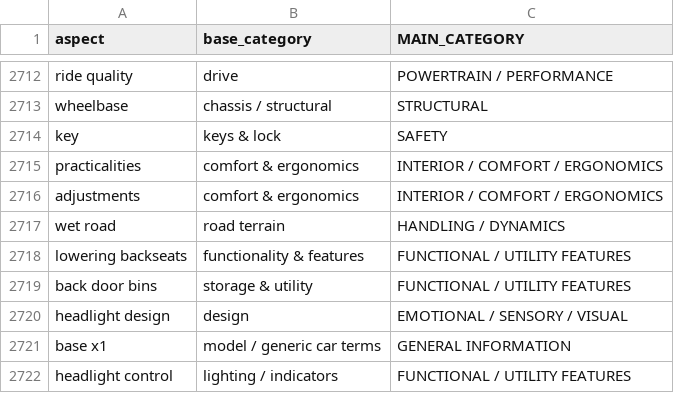
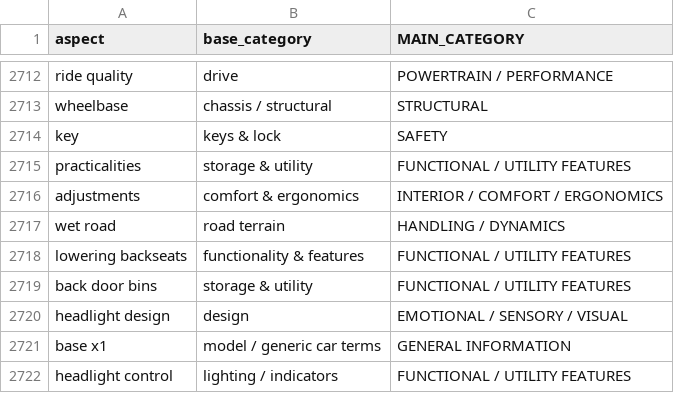
Before and after one commit to AtiUsm/MuseASTE, a CSV file: dataset/AspectCategoryLabels.csv, drawn as a sheet; only a part is shown, gaps mark what is left out; the diff covers the shown part only.

Commit message:
Update AspectCategoryLabels.csv

```diff
--- a/dataset/AspectCategoryLabels.csv
+++ b/dataset/AspectCategoryLabels.csv
@@ -2714,3 +2714,3 @@ wheelbase,chassis / structural,STRUCTURAL
 key,keys & lock,SAFETY
-practicalities,comfort & ergonomics,INTERIOR / COMFORT / ERGONOMICS
+practicalities,storage & utility,FUNCTIONAL / UTILITY FEATURES
 adjustments,comfort & ergonomics,INTERIOR / COMFORT / ERGONOMICS
```
Also changed, not shown: 10 edited cells elsewhere in this file.
